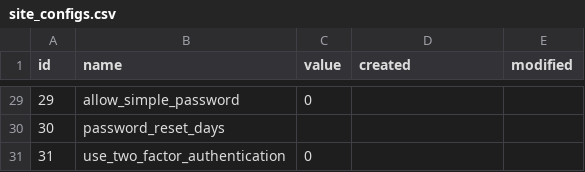
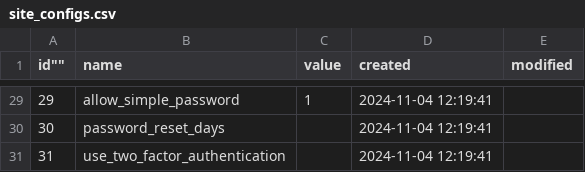
Before and after one commit to binbin4649/DubBootstrapUI, a CSV file: config/data/default/BaserCore/site_configs.csv, drawn as a sheet; only a part is shown, gaps mark what is left out; the diff covers the shown part only; the diff names each change by its address in the sheet, - before the commit and + after, or states it on an @@ line.

```diff
--- a/config/data/default/BaserCore/site_configs.csv
+++ b/config/data/default/BaserCore/site_configs.csv
-A1: id
+A1: id""
-C29 (value): 0
+C29 (value): 1
-D29:D31 (created): (empty)
+D29:D31 (created): 2024-11-04 12:19:41
-C31 (value): 0
+C31 (value): (empty)
```
Also changed, not shown: 33 edited cells elsewhere in this file, config/data/default/BaserCore/contents.csv, config/data/default/BaserCore/pages.csv, 43 other files.
